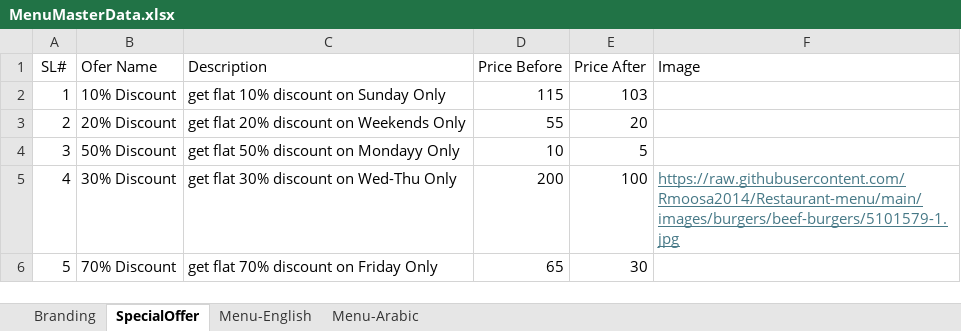
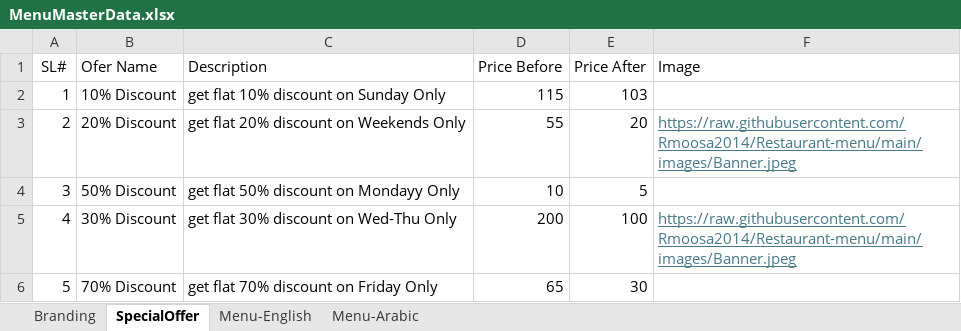
Before and after one commit to Rmoosa2014/Restaurant-menu, an Excel workbook: MenuMasterData.xlsx, sheet SpecialOffer, drawn as a sheet; values as stored, in another font and other column widths than the file's, no borders; the diff names each change by its address in the sheet, - before the commit and + after, or states it on an @@ line.

Commit message:
Add files via upload

```diff
--- a/MenuMasterData.xlsx (sheet SpecialOffer)
+++ b/MenuMasterData.xlsx (sheet SpecialOffer)
-F3 (Image): (empty)
+F3 (Image): https://raw.githubusercontent.com/Rmoosa2014/Restaurant-menu/main/images/Banner.jpeg
-F5 (Image): https://raw.githubusercontent.com/Rmoosa2014/Restaurant-menu/main/images/burgers/beef-burgers/5101579-1.jpg
+F5 (Image): https://raw.githubusercontent.com/Rmoosa2014/Restaurant-menu/main/images/Banner.jpeg
```
